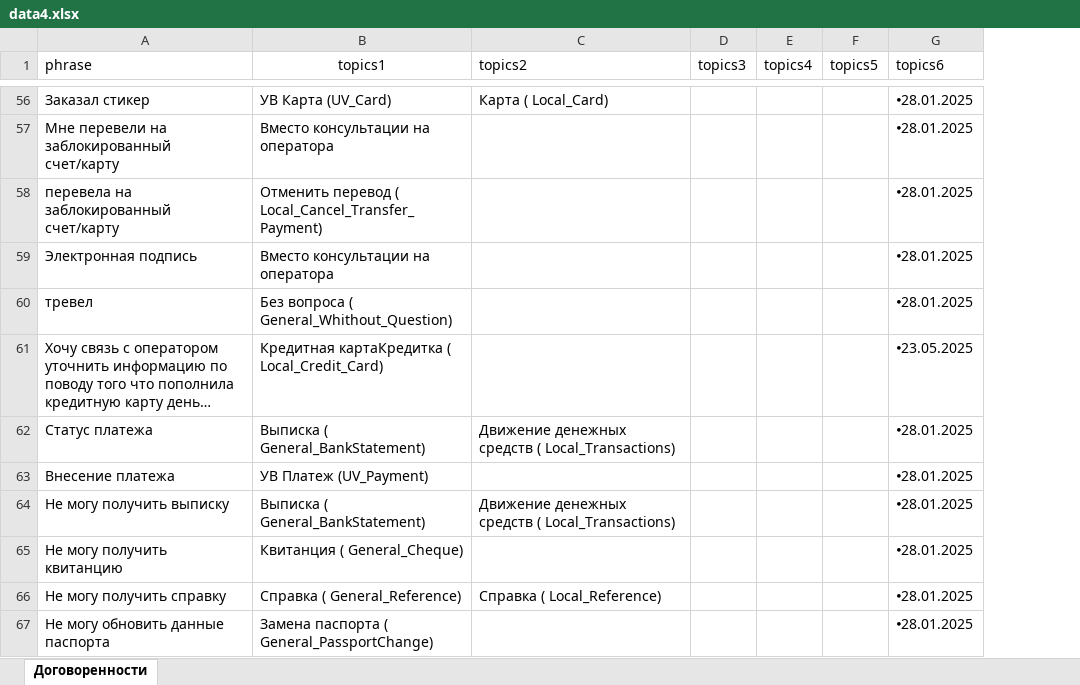
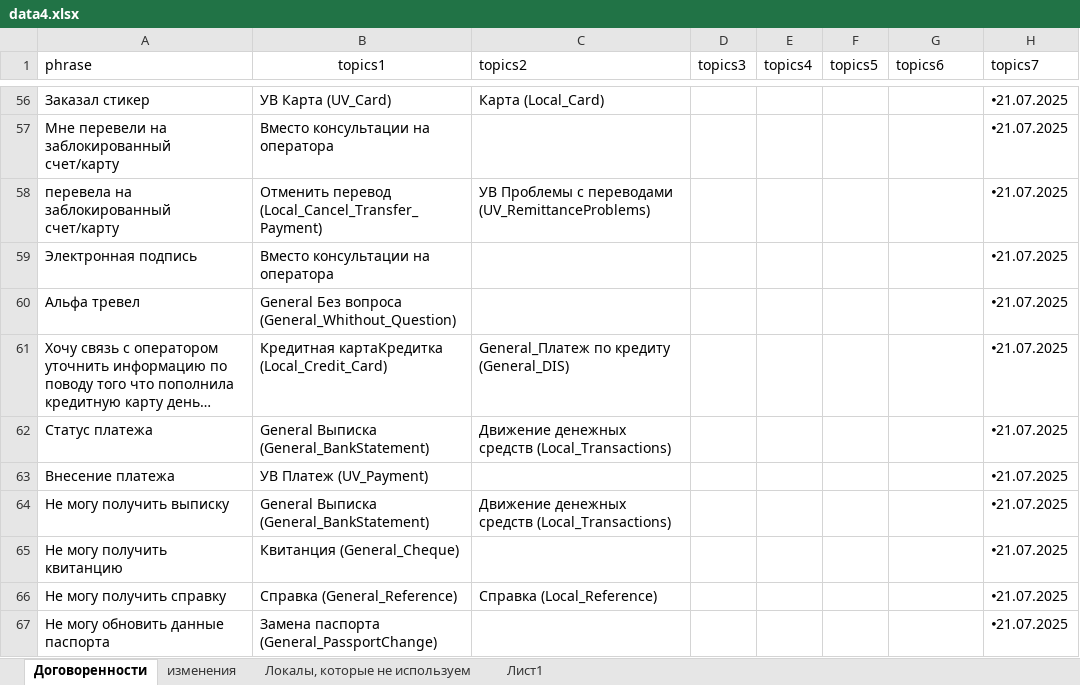
Before and after one commit to skatzrskx55q/data-assistant-vfiziki, an Excel workbook: data4.xlsx, sheet Договоренности, drawn as a sheet; only a part is shown, gaps mark what is left out; long unchanged cells end in …; values as stored, in another font and other column widths than the file's, no borders; charts and pictures not drawn; removed rows and columns are numbered as before the commit, all else as after; the diff covers the shown part only; the diff names each change by its address in the sheet, - before the commit and + after, or states it on an @@ line.

```diff
--- a/data4.xlsx (sheet Договоренности)
+++ b/data4.xlsx (sheet Договоренности)
+sheet tab: изменения
+sheet tab: Локалы, которые не используем
+sheet tab: Лист1
+column H (topics7), rows 56-59: all 🞄21.07.2025; rows 61-67: all 🞄21.07.2025
-C56 (topics2): Карта ( Local_Card)
+C56 (topics2): Карта (Local_Card)
-G56:G59 (topics6): 🞄28.01.2025
+G56:G59 (topics6): (empty)
-B58 (topics1): Отменить перевод ( Local_Cancel_Transfer_Payment)
+B58 (topics1): Отменить перевод (Local_Cancel_Transfer_Payment)
-C58 (topics2): (empty)
+C58 (topics2): УВ Проблемы с переводами (UV_RemittanceProblems)
-row 60: тревел | Без вопроса ( General_Whithout_Question) |  |  |  |  | 🞄28.01.2025
+row 60: Альфа тревел | General Без вопроса (General_Whithout_Question) |  |  |  |  |  | 🞄21.07.2025
-B61 (topics1): Кредитная картаКредитка ( Local_Credit_Card)
+B61 (topics1): Кредитная картаКредитка (Local_Credit_Card)
-C61 (topics2): (empty)
+C61 (topics2): General_Платеж по кредиту (General_DIS)
-G61 (topics6): 🞄23.05.2025
+G61 (topics6): (empty)
-B62 (topics1): Выписка ( General_BankStatement)
+B62 (topics1): General Выписка (General_BankStatement)
-C62 (topics2): …денежных средств ( Local_Transactions)
+C62 (topics2): …денежных средств (Local_Transactions)
-G62:G67 (topics6): 🞄28.01.2025
+G62:G67 (topics6): (empty)
-B64 (topics1): Выписка ( General_BankStatement)
+B64 (topics1): General Выписка (General_BankStatement)
-C64 (topics2): …денежных средств ( Local_Transactions)
+C64 (topics2): …денежных средств (Local_Transactions)
-B65 (topics1): Квитанция ( General_Cheque)
+B65 (topics1): Квитанция (General_Cheque)
-B66 (topics1): Справка ( General_Reference)
+B66 (topics1): Справка (General_Reference)
-C66 (topics2): Справка ( Local_Reference)
+C66 (topics2): Справка (Local_Reference)
-B67 (topics1): Замена паспорта ( General_PassportChange)
+B67 (topics1): Замена паспорта (General_PassportChange)
```
Also changed, not shown: 29 added rows, 23 removed rows and 987 edited cells elsewhere in this sheet, charts or pictures.
